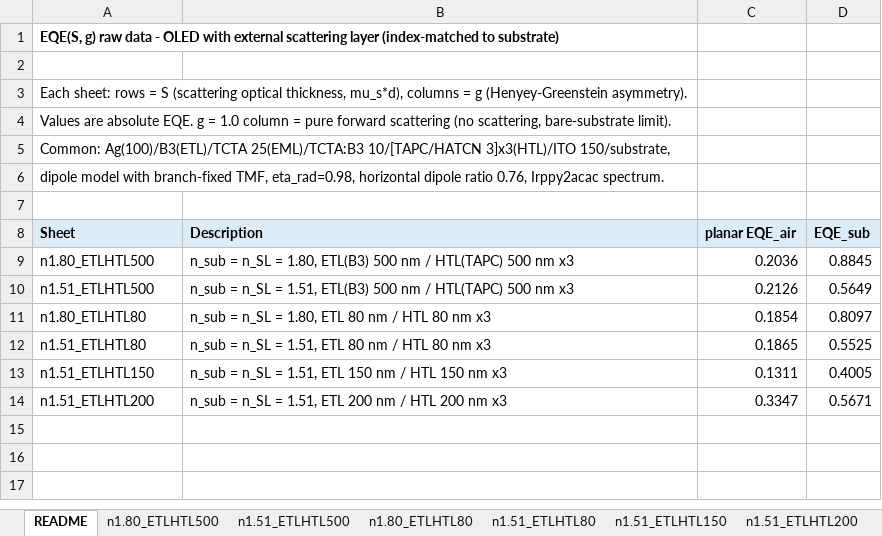
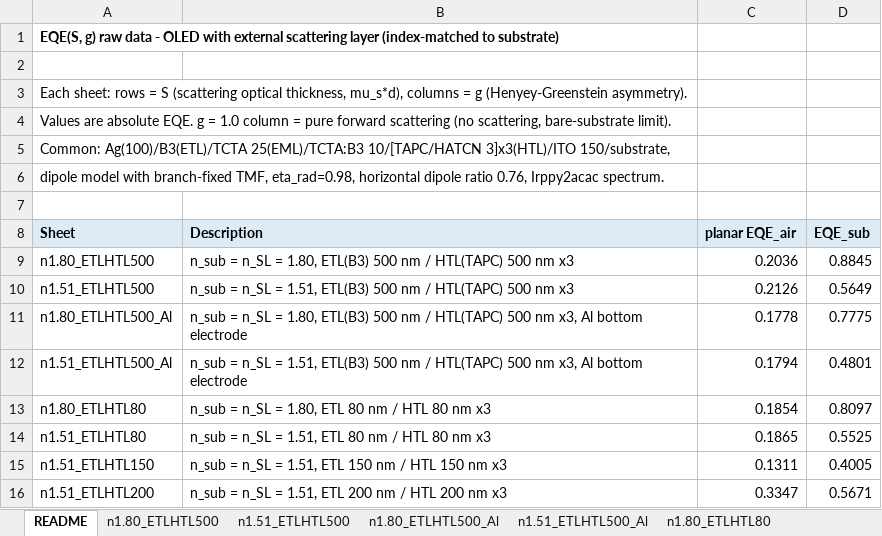
Before and after one commit to jjoono/OLED-, an Excel workbook: EQE_SL_raw_data_S_vs_g.xlsx, sheet README, drawn as a sheet; values as stored, in another font and other column widths than the file's, no borders; the diff names each change by its address in the sheet, - before the commit and + after, or states it on an @@ line.

```diff
--- a/EQE_SL_raw_data_S_vs_g.xlsx (sheet README)
+++ b/EQE_SL_raw_data_S_vs_g.xlsx (sheet README)
+sheet tab: n1.80_ETLHTL500_Al
+sheet tab: n1.51_ETLHTL500_Al
+row 11: n1.80_ETLHTL500_Al | n_sub = n_SL = 1.80, ETL(B3) 500 nm / HTL(TAPC) 500 nm x3, Al bottom electrode | 0.1778 | 0.7775
+row 12: n1.51_ETLHTL500_Al | n_sub = n_SL = 1.51, ETL(B3) 500 nm / HTL(TAPC) 500 nm x3, Al bottom electrode | 0.1794 | 0.4801
```
Also changed, not shown: 1 other file.
